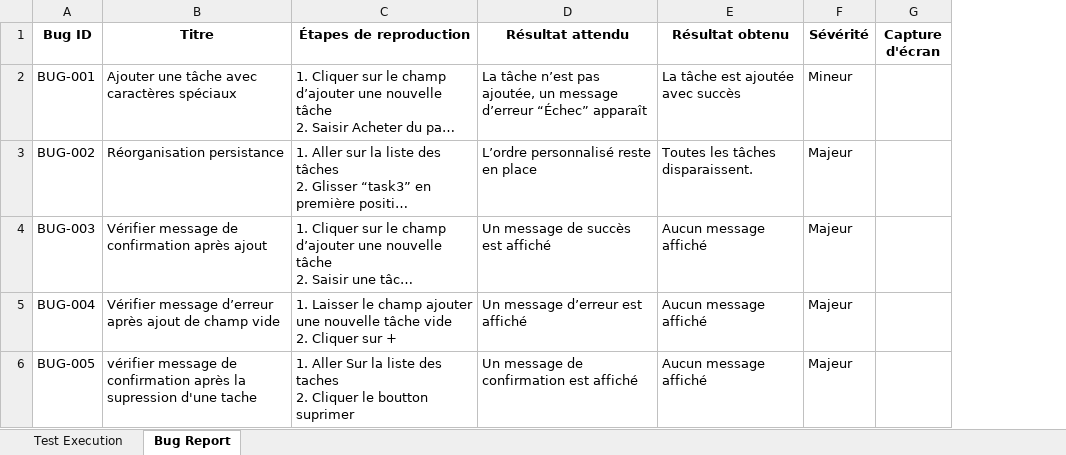
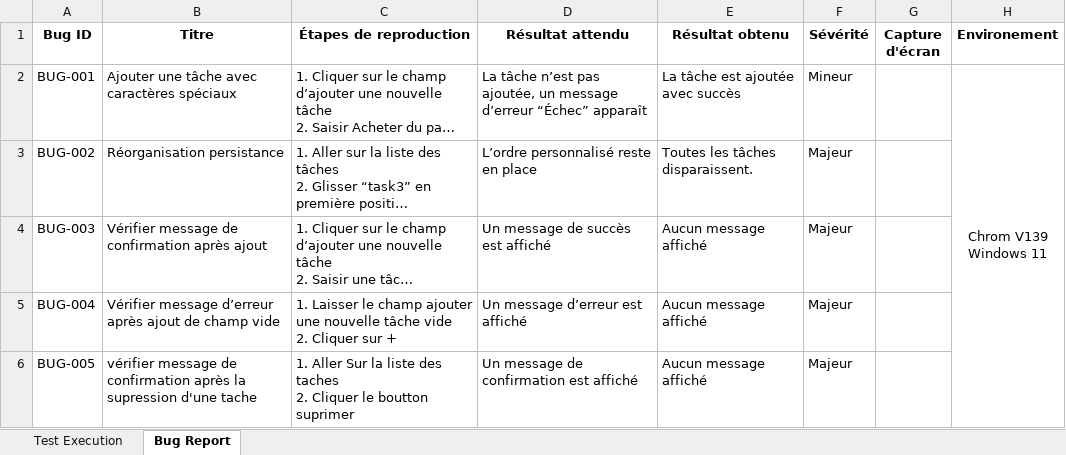
Before and after one commit to hamzaouhadi09/Todolist-App-E2E, an Excel workbook: DATA/Test Execution And Bug Reports.xlsx, sheet Bug Report, drawn as a sheet; long unchanged cells end in …; values as stored, in another font and other column widths than the file's, no borders; charts and pictures not drawn; ↵ is a line break in a cell; the diff names each change by its address in the sheet, - before the commit and + after, or states it on an @@ line.

Commit message:
Ajouter bug report

```diff
--- a/DATA/Test Execution And Bug Reports.xlsx (sheet Bug Report)
+++ b/DATA/Test Execution And Bug Reports.xlsx (sheet Bug Report)
+column H (Environement), row 2: Chrom V139 ↵ Windows 11
```
Also changed, not shown: 1 other file.
